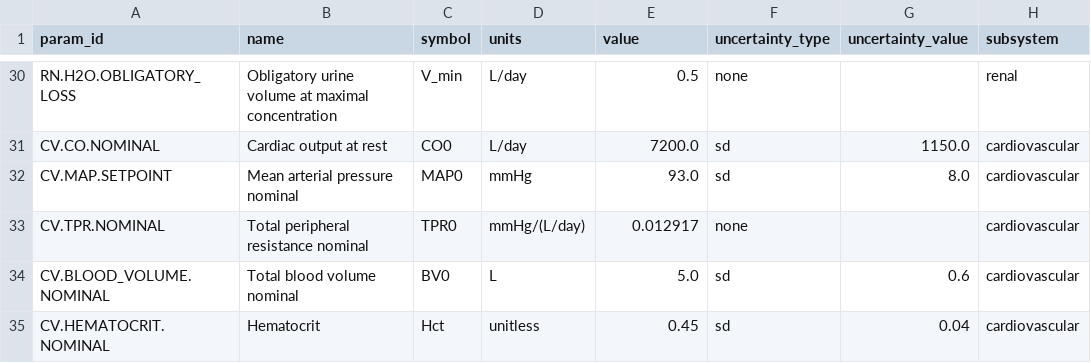
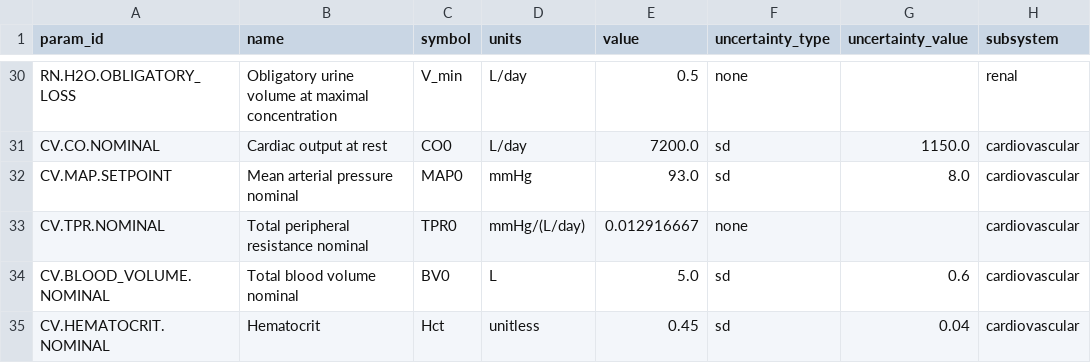
Before and after one commit to histoneguy/integrative-physiology-engine, a CSV file: ledger/parameters.csv, drawn as a sheet; only a part is shown, gaps mark what is left out; the diff covers the shown part only; the diff names each change by its address in the sheet, - before the commit and + after, or states it on an @@ line.

```diff
--- a/ledger/parameters.csv
+++ b/ledger/parameters.csv
-E33 (value): 0.012917
+E33 (value): 0.012916667
```
Also changed, not shown: 1 added row and 4 edited cells elsewhere in this file, 21 other files.
